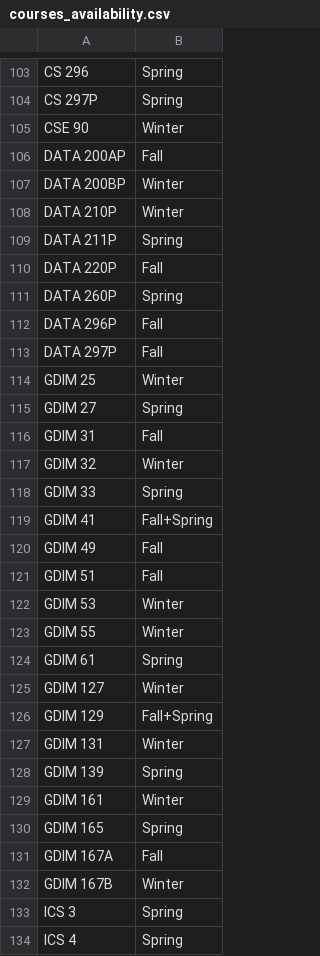
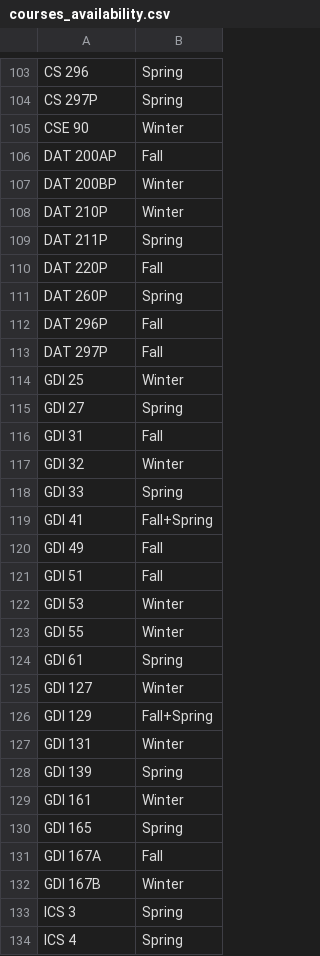
Before and after one commit to zotgraduator/zotgraduator, a CSV file: backend/courses_availability.csv, drawn as a sheet; only a part is shown, gaps mark what is left out; the diff covers the shown part only.

```diff
--- a/backend/courses_availability.csv
+++ b/backend/courses_availability.csv
@@ -105,29 +105,29 @@ CS 297P,Spring
 CSE 90,Winter
-DATA 200AP,Fall
-DATA 200BP,Winter
-DATA 210P,Winter
-DATA 211P,Spring
-DATA 220P,Fall
-DATA 260P,Spring
-DATA 296P,Fall
-DATA 297P,Fall
-GDIM 25,Winter
-GDIM 27,Spring
-GDIM 31,Fall
-GDIM 32,Winter
-GDIM 33,Spring
-GDIM 41,Fall+Spring
-GDIM 49,Fall
-GDIM 51,Fall
-GDIM 53,Winter
-GDIM 55,Winter
-GDIM 61,Spring
-GDIM 127,Winter
-GDIM 129,Fall+Spring
-GDIM 131,Winter
-GDIM 139,Spring
-GDIM 161,Winter
-GDIM 165,Spring
-GDIM 167A,Fall
-GDIM 167B,Winter
+DAT 200AP,Fall
+DAT 200BP,Winter
+DAT 210P,Winter
+DAT 211P,Spring
+DAT 220P,Fall
+DAT 260P,Spring
+DAT 296P,Fall
+DAT 297P,Fall
+GDI 25,Winter
+GDI 27,Spring
+GDI 31,Fall
+GDI 32,Winter
+GDI 33,Spring
+GDI 41,Fall+Spring
+GDI 49,Fall
+GDI 51,Fall
+GDI 53,Winter
+GDI 55,Winter
+GDI 61,Spring
+GDI 127,Winter
+GDI 129,Fall+Spring
+GDI 131,Winter
+GDI 139,Spring
+GDI 161,Winter
+GDI 165,Spring
+GDI 167A,Fall
+GDI 167B,Winter
 ICS 3,Spring
```
Also changed, not shown: 40 edited cells elsewhere in this file, 10 other files.
